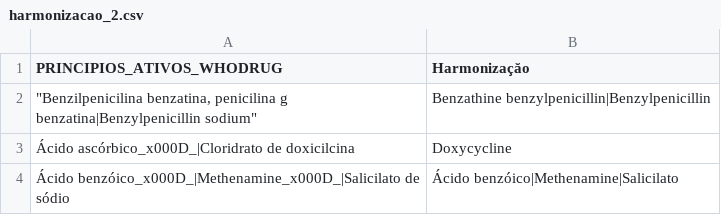
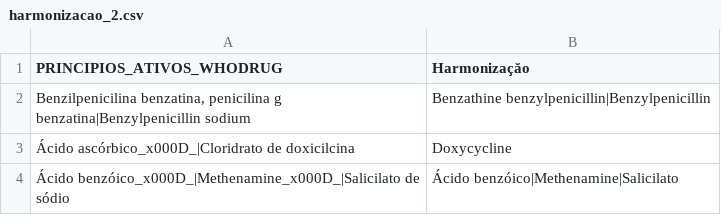
Before and after one commit to Valcieny/sandes-etal-antibiotic-dosing-errors-vigimed-pds, a CSV file: harmonizacao_2.csv, drawn as a sheet; only a part is shown.

Commit message:
Update harmonizacao_2.csv

```diff
--- a/harmonizacao_2.csv
+++ b/harmonizacao_2.csv
@@ -1,3 +1,3 @@
 PRINCIPIOS_ATIVOS_WHODRUG;Harmonizaçăo
-"""Benzilpenicilina benzatina, penicilina g benzatina|Benzylpenicillin sodium""";Benzathine benzylpenicillin|Benzylpenicillin
+Benzilpenicilina benzatina, penicilina g benzatina|Benzylpenicillin sodium;Benzathine benzylpenicillin|Benzylpenicillin
 Ácido ascórbico_x000D_|Cloridrato de doxicilcina;Doxycycline
```
